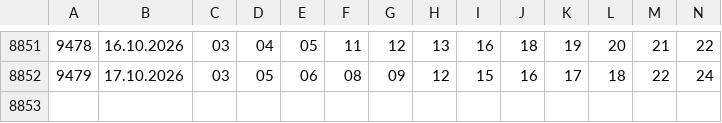
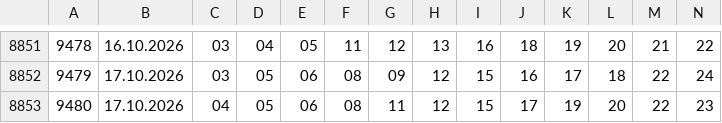
Before and after one commit to Dragy001/numora-data, a CSV file: data/kaskada.csv, drawn as a sheet; only a part is shown, gaps mark what is left out.

```diff
--- a/data/kaskada.csv
+++ b/data/kaskada.csv
@@ -8852 +8852,2 @@
 9479,17.10.2026,03,05,06,08,09,12,15,16,17,18,22,24
+9480,17.10.2026,04,05,06,08,11,12,15,17,19,20,22,23
```
Also changed, not shown: data/ekstra-pensja-recent.csv, data/ekstra-premia-recent.csv, 7 other files.
